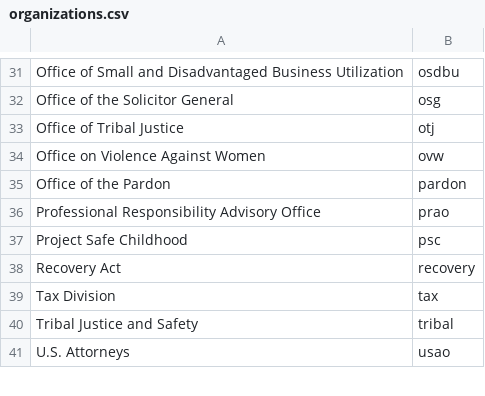
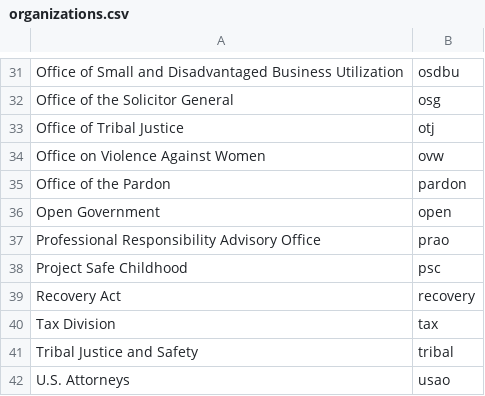
Before and after one commit to swirtSJW/migration_tools, a CSV file: sources/organizations.csv, drawn as a sheet; only a part is shown, gaps mark what is left out.

Commit message:
JUS-1480 adding Open Government to the Organizations migration

```diff
--- a/sources/organizations.csv
+++ b/sources/organizations.csv
@@ -35,2 +35,3 @@ Office on Violence Against Women,ovw
 Office of the Pardon,pardon
+Open Government,open
 Professional Responsibility Advisory Office,prao
```
